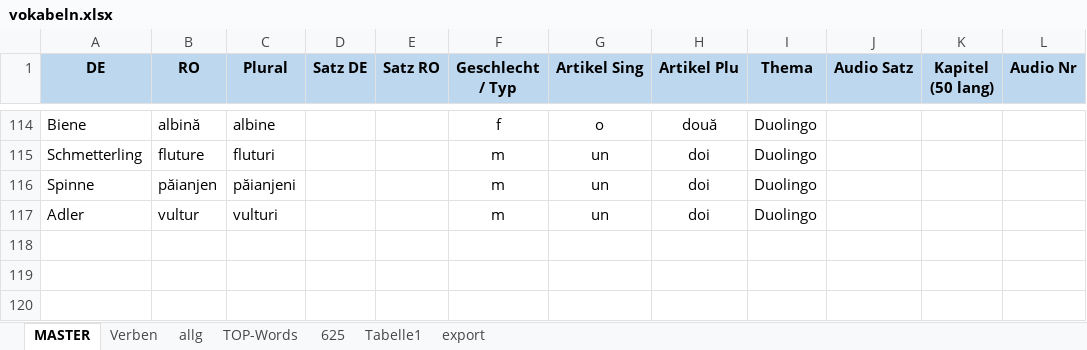
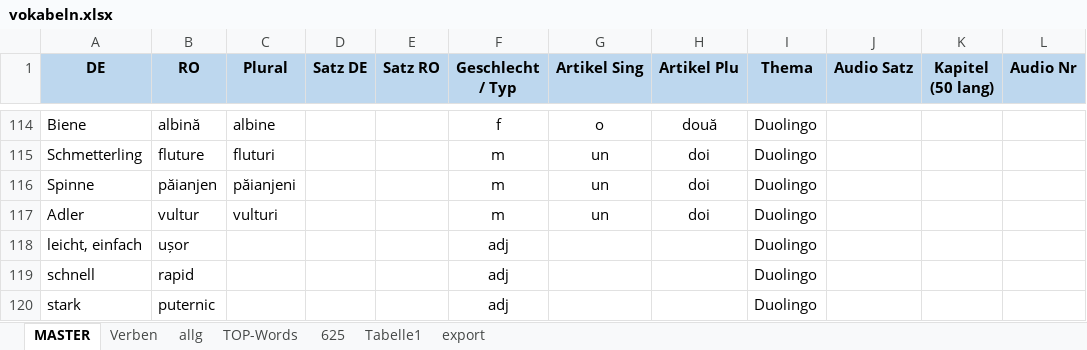
Before and after one commit to Born2Root/ro_de_vocab_anki, an Excel workbook: vokabeln.xlsx, sheet MASTER, drawn as a sheet; only a part is shown, gaps mark what is left out; values as stored, in another font and other column widths than the file's, no borders; table styles not drawn; the diff covers the shown part only; the diff names each change by its address in the sheet, - before the commit and + after, or states it on an @@ line.

Commit message:
Added Vocabulary
- added vocabulary
- changed excel formula aricle to also work with adjectives
- added verbs .csv export

```diff
--- a/vokabeln.xlsx (sheet MASTER)
+++ b/vokabeln.xlsx (sheet MASTER)
+row 118: leicht, einfach | ușor |  |  |  | adj |  |  | Duolingo
+row 119: schnell | rapid |  |  |  | adj |  |  | Duolingo
+row 120: stark | puternic |  |  |  | adj |  |  | Duolingo
```
Also changed, not shown: 3 added rows and 6 edited cells elsewhere in this sheet, formulas that keep their value, 1 other file.
